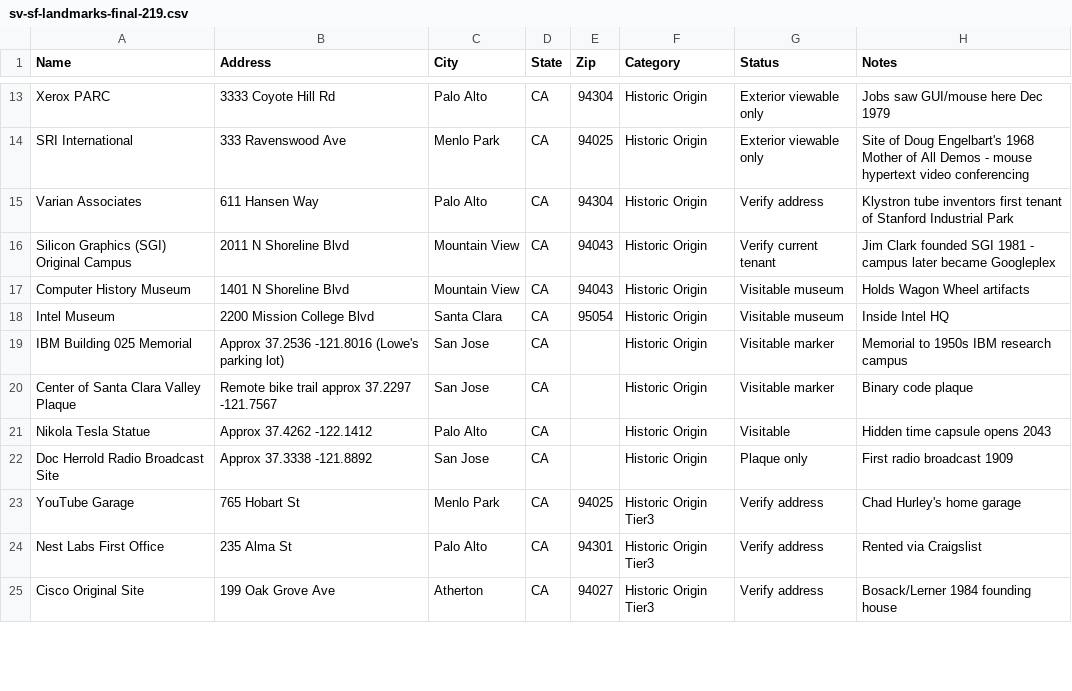
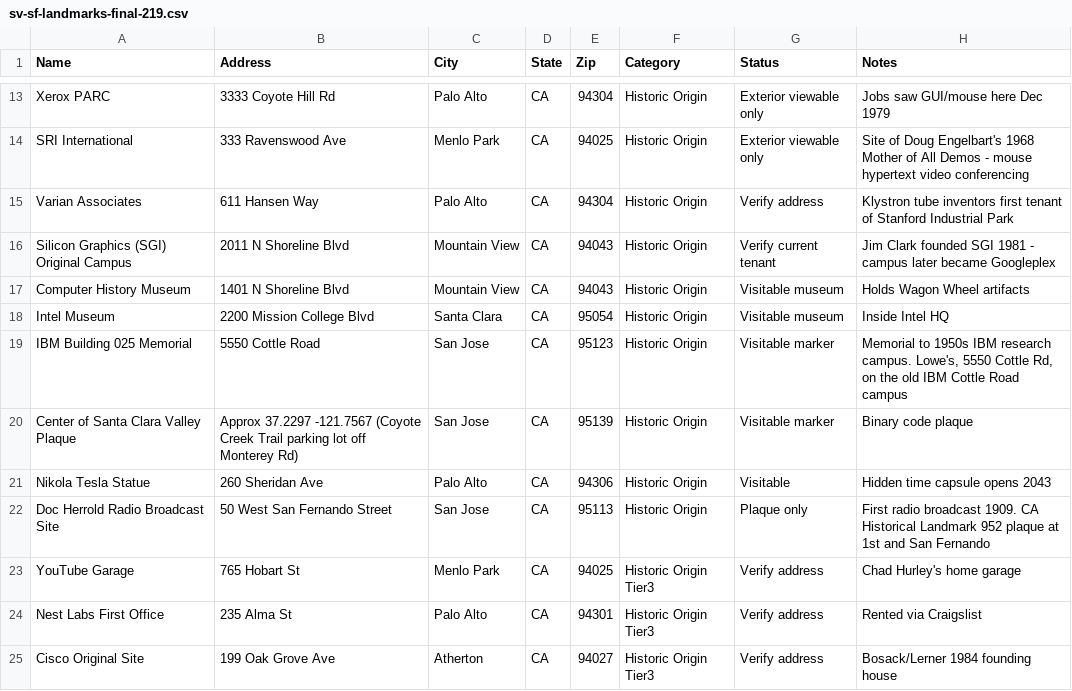
Before and after one commit to landymontiel25/LMH, a CSV file: scripts/sv-sf-landmarks-final-219.csv, drawn as a sheet; only a part is shown, gaps mark what is left out; the diff covers the shown part only.

```diff
--- a/scripts/sv-sf-landmarks-final-219.csv
+++ b/scripts/sv-sf-landmarks-final-219.csv
@@ -18,6 +18,6 @@ Computer History Museum,1401 N Shoreline Blvd,Mountain View,CA,94043,Historic Or
 Intel Museum,2200 Mission College Blvd,Santa Clara,CA,95054,Historic Origin,Visitable museum,Inside Intel HQ
-IBM Building 025 Memorial,Approx 37.2536 -121.8016 (Lowe's parking lot),San Jose,CA,,Historic Origin,Visitable marker,Memorial to 1950s IBM research campus
-Center of Santa Clara Valley Plaque,Remote bike trail approx 37.2297 -121.7567,San Jose,CA,,Historic Origin,Visitable marker,Binary code plaque
-Nikola Tesla Statue,Approx 37.4262 -122.1412,Palo Alto,CA,,Historic Origin,Visitable,Hidden time capsule opens 2043
-Doc Herrold Radio Broadcast Site,Approx 37.3338 -121.8892,San Jose,CA,,Historic Origin,Plaque only,First radio broadcast 1909
+IBM Building 025 Memorial,5550 Cottle Road,San Jose,CA,95123,Historic Origin,Visitable marker,"Memorial to 1950s IBM research campus. Lowe's, 5550 Cottle Rd, on the old IBM Cottle Road campus"
+Center of Santa Clara Valley Plaque,Approx 37.2297 -121.7567 (Coyote Creek Trail parking lot off Monterey Rd),San Jose,CA,95139,Historic Origin,Visitable marker,Binary code plaque
+Nikola Tesla Statue,260 Sheridan Ave,Palo Alto,CA,94306,Historic Origin,Visitable,Hidden time capsule opens 2043
+Doc Herrold Radio Broadcast Site,50 West San Fernando Street,San Jose,CA,95113,Historic Origin,Plaque only,First radio broadcast 1909. CA Historical Landmark 952 plaque at 1st and San Fernando
 YouTube Garage,765 Hobart St,Menlo Park,CA,94025,Historic Origin Tier3,Verify address,Chad Hurley's home garage
```
Also changed, not shown: 32 edited cells elsewhere in this file, scripts/sv-sf-landmarks-geocoded.csv, 1 other file.
